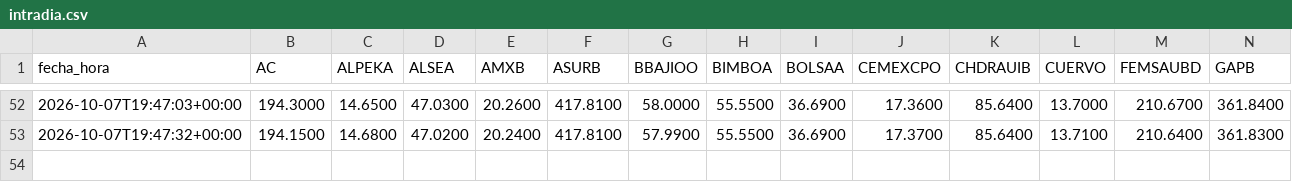
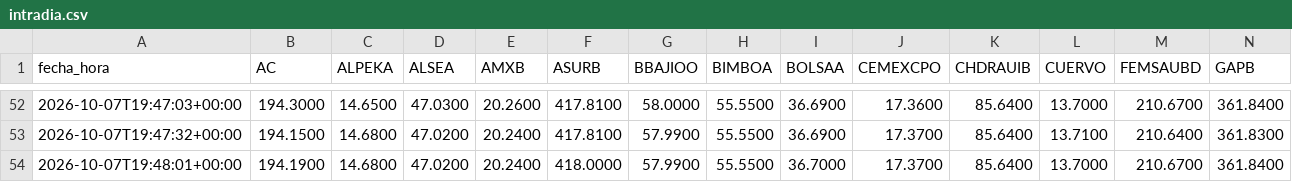
Before and after one commit to jesusdahel/bbva-clinicas, a CSV file: intradia.csv, drawn as a sheet; only a part is shown, gaps mark what is left out; rows hold the shown columns only; the diff names each change by its address in the sheet, - before the commit and + after, or states it on an @@ line.

```diff
--- a/intradia.csv
+++ b/intradia.csv
+row 54: 2026-10-07T19:48:01+00:00 | 194.1900 | 14.6800 | 47.0200 | 20.2400 | 418.0000 | 57.9900 | 55.5500 | 36.7000 | 17.3700 | 85.6400 | 13.7000 | 210.6700 | 361.8400
```
Also changed, not shown: cotizaciones.csv.
